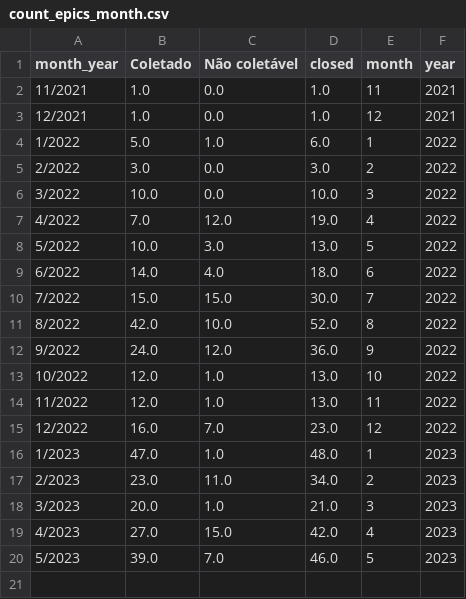
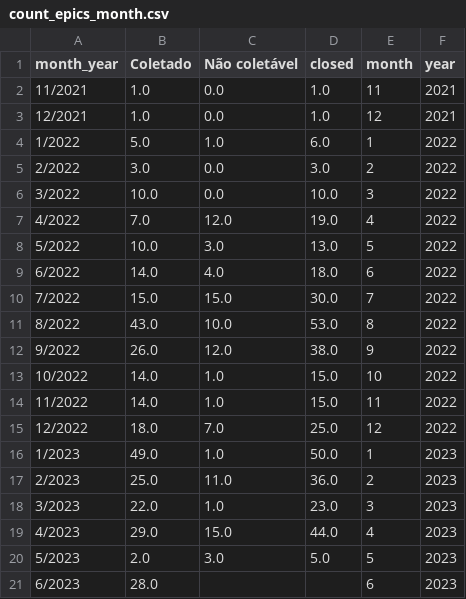
Before and after one commit to MPMG-DCC-UFMG/F01-gerenciamento, a CSV file: dashboard/data/count_epics_month.csv, drawn as a sheet.

```diff
--- a/dashboard/data/count_epics_month.csv
+++ b/dashboard/data/count_epics_month.csv
@@ -10,11 +10,12 @@ month_year,Coletado,Não coletável,closed,month,year
 7/2022,15.0,15.0,30.0,7,2022
-8/2022,42.0,10.0,52.0,8,2022
-9/2022,24.0,12.0,36.0,9,2022
-10/2022,12.0,1.0,13.0,10,2022
-11/2022,12.0,1.0,13.0,11,2022
-12/2022,16.0,7.0,23.0,12,2022
-1/2023,47.0,1.0,48.0,1,2023
-2/2023,23.0,11.0,34.0,2,2023
-3/2023,20.0,1.0,21.0,3,2023
-4/2023,27.0,15.0,42.0,4,2023
-5/2023,39.0,7.0,46.0,5,2023
+8/2022,43.0,10.0,53.0,8,2022
+9/2022,26.0,12.0,38.0,9,2022
+10/2022,14.0,1.0,15.0,10,2022
+11/2022,14.0,1.0,15.0,11,2022
+12/2022,18.0,7.0,25.0,12,2022
+1/2023,49.0,1.0,50.0,1,2023
+2/2023,25.0,11.0,36.0,2,2023
+3/2023,22.0,1.0,23.0,3,2023
+4/2023,29.0,15.0,44.0,4,2023
+5/2023,2.0,3.0,5.0,5,2023
+6/2023,28.0,,,6,2023
```
Also changed, not shown: dashboard/data/count_epics_week.csv, dashboard/data/epics.csv, 11 other files.
